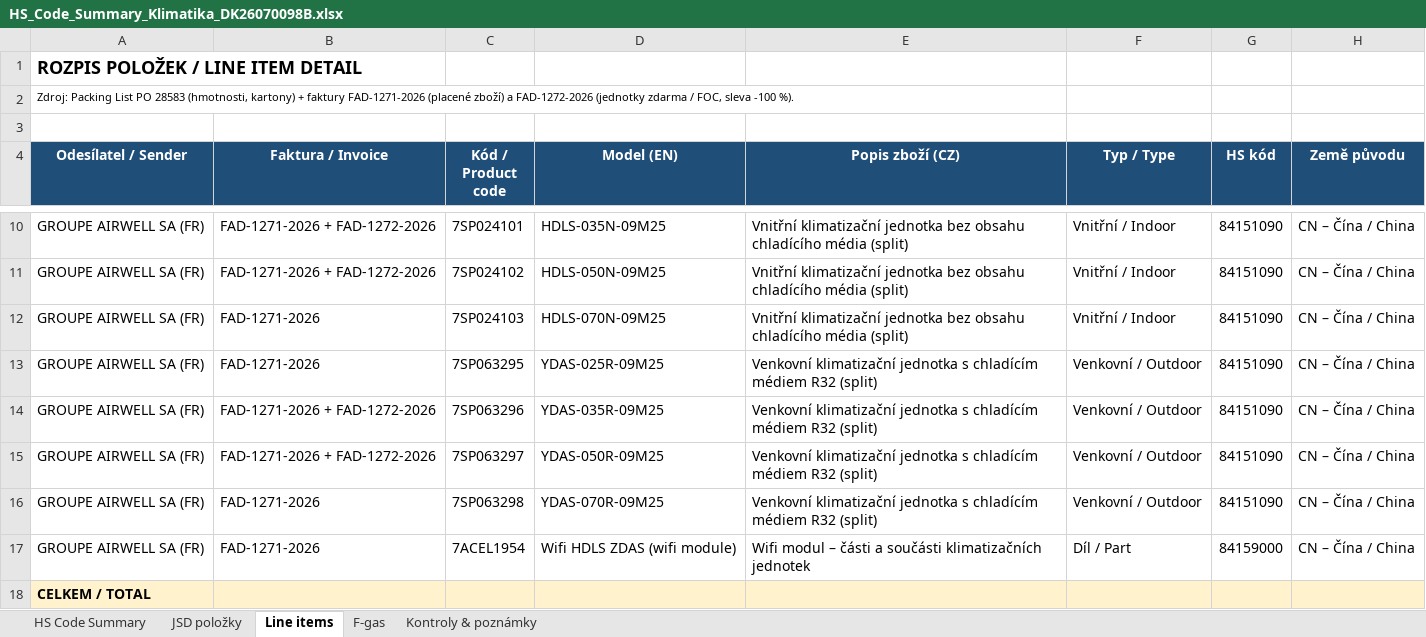
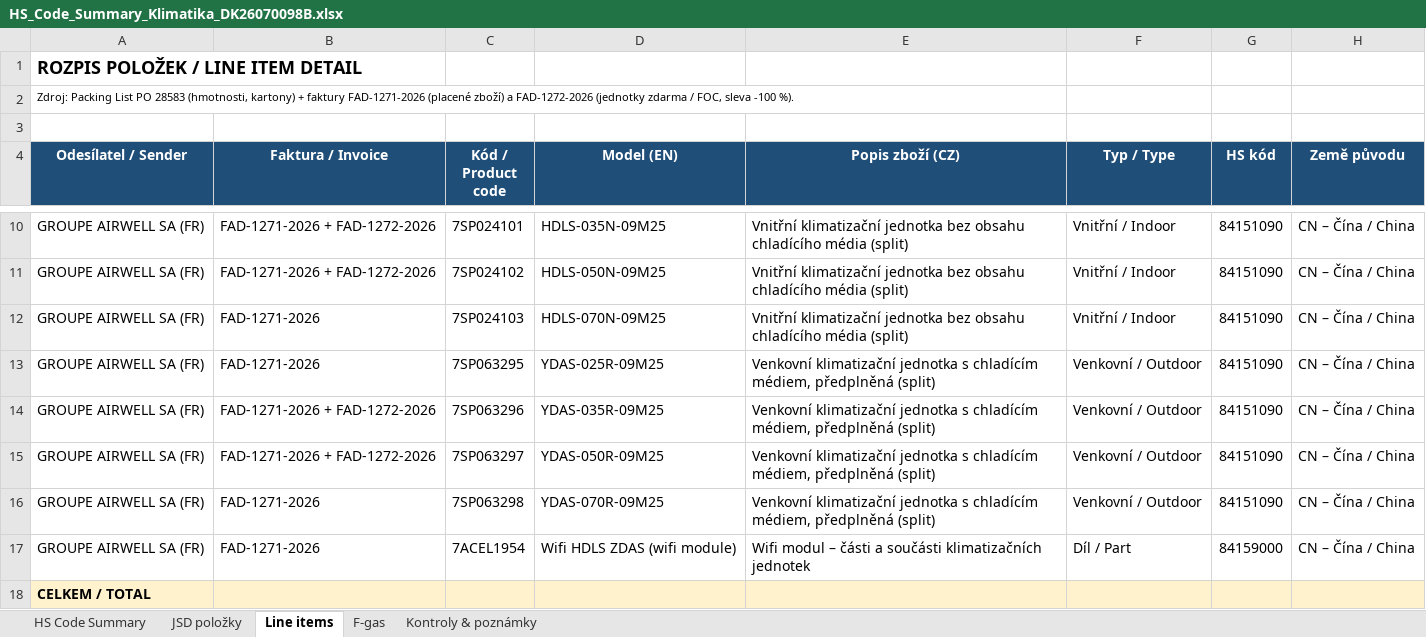
Before and after one commit to Kseni-ia/customs, an Excel workbook: output/HS_Code_Summary_Klimatika_DK26070098B.xlsx, sheet Line items, drawn as a sheet; only a part is shown, gaps mark what is left out; values as stored, in another font and other column widths than the file's, no borders; the diff names each change by its address in the sheet, - before the commit and + after, or states it on an @@ line.

```diff
--- a/output/HS_Code_Summary_Klimatika_DK26070098B.xlsx (sheet Line items)
+++ b/output/HS_Code_Summary_Klimatika_DK26070098B.xlsx (sheet Line items)
-E13:E16 (Popis zboží (CZ)): …s chladícím médiem R32 (split)
+E13:E16 (Popis zboží (CZ)): …s chladícím médiem, předplněná (split)
```
Also changed, not shown: sheet Kontroly & poznámky, sheet F-gas, sheet HS Code Summary, sheet JSD položky.
